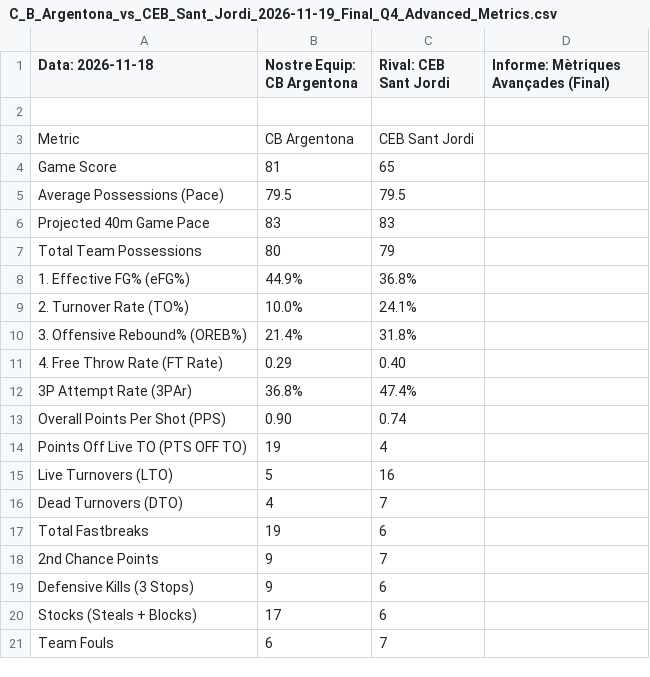
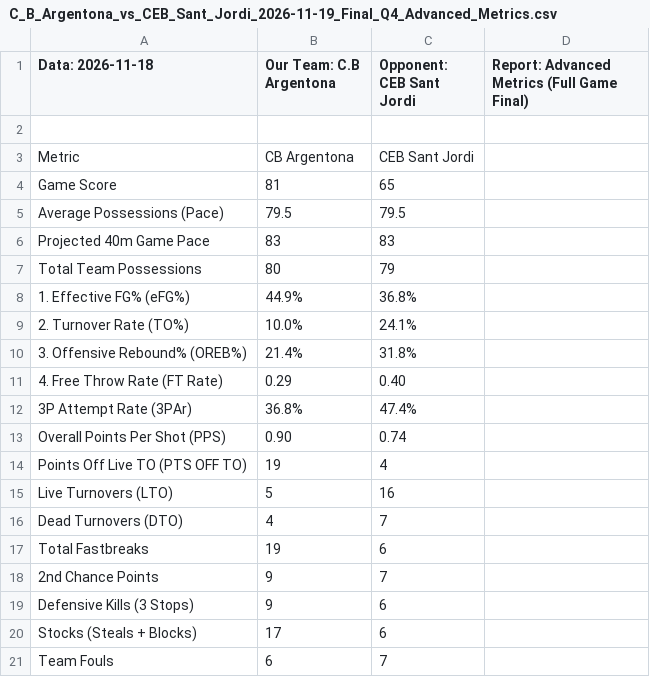
Before and after one commit to jeffreyabbot/copacat_jugadors, a CSV file: data/raw/Copa_Catalunya/2026_11_19_J6_CB_Argentona_CEB_Sant_Jordi/C_B_Argentona_vs_CEB_Sant_Jordi_2026-11-19_Final_Q4_Advanced_Metrics.csv, drawn as a sheet.

```diff
--- a/data/raw/Copa_Catalunya/2026_11_19_J6_CB_Argentona_CEB_Sant_Jordi/C_B_Argentona_vs_CEB_Sant_Jordi_2026-11-19_Final_Q4_Advanced_Metrics.csv
+++ b/data/raw/Copa_Catalunya/2026_11_19_J6_CB_Argentona_CEB_Sant_Jordi/C_B_Argentona_vs_CEB_Sant_Jordi_2026-11-19_Final_Q4_Advanced_Metrics.csv
@@ -1,2 +1,2 @@
-Data: 2026-11-18,Nostre Equip: CB Argentona,Rival: CEB Sant Jordi,Informe: Mètriques Avançades (Final)
+Data: 2026-11-18,Our Team: C.B Argentona,Opponent: CEB Sant Jordi,Report: Advanced Metrics (Full Game Final)
 
```
Also changed, not shown: data/raw/Copa_Catalunya/2026_11_19_J6_CB_Argentona_CEB_Sant_Jordi/C_B_Argentona_vs_CEB_Sant_Jordi_2026-11-19_Final_Q4_PlayByPlay.csv.
